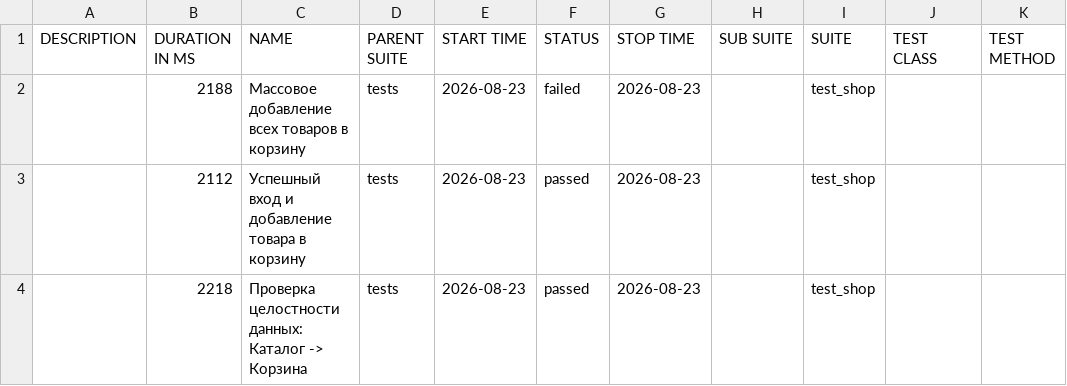
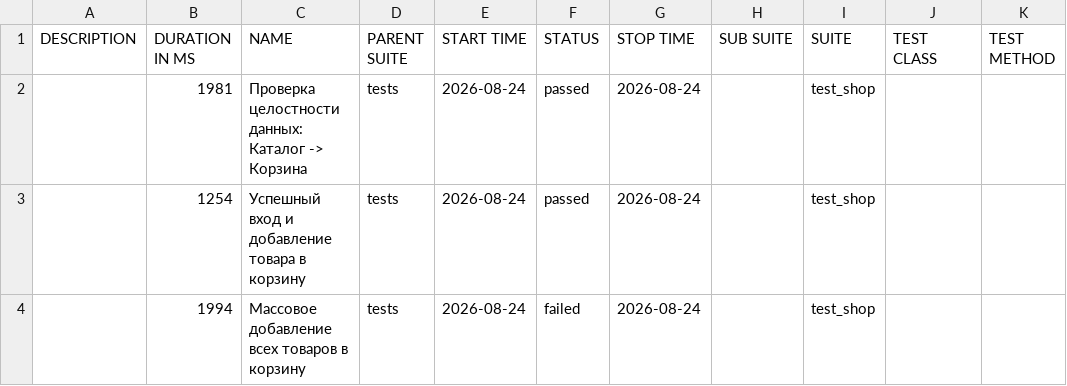
Before and after one commit to zasadwla01/automation, a CSV file: data/suites.csv, drawn as a sheet.

```diff
--- a/data/suites.csv
+++ b/data/suites.csv
@@ -1,4 +1,4 @@
 "DESCRIPTION","DURATION IN MS","NAME","PARENT SUITE","START TIME","STATUS","STOP TIME","SUB SUITE","SUITE","TEST CLASS","TEST METHOD"
-"","2188","Массовое добавление всех товаров в корзину","tests","2026-08-23","failed","2026-08-23","","test_shop","",""
-"","2112","Успешный вход и добавление товара в корзину","tests","2026-08-23","passed","2026-08-23","","test_shop","",""
-"","2218","Проверка целостности данных: Каталог -> Корзина","tests","2026-08-23","passed","2026-08-23","","test_shop","",""
+"","1981","Проверка целостности данных: Каталог -> Корзина","tests","2026-08-24","passed","2026-08-24","","test_shop","",""
+"","1254","Успешный вход и добавление товара в корзину","tests","2026-08-24","passed","2026-08-24","","test_shop","",""
+"","1994","Массовое добавление всех товаров в корзину","tests","2026-08-24","failed","2026-08-24","","test_shop","",""
```
Also changed, not shown: 29 other files.
